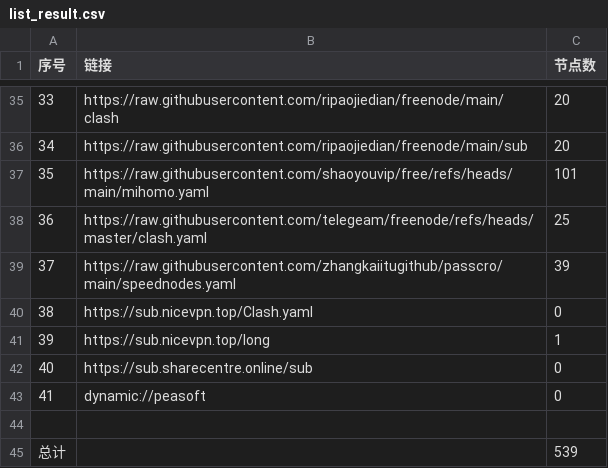
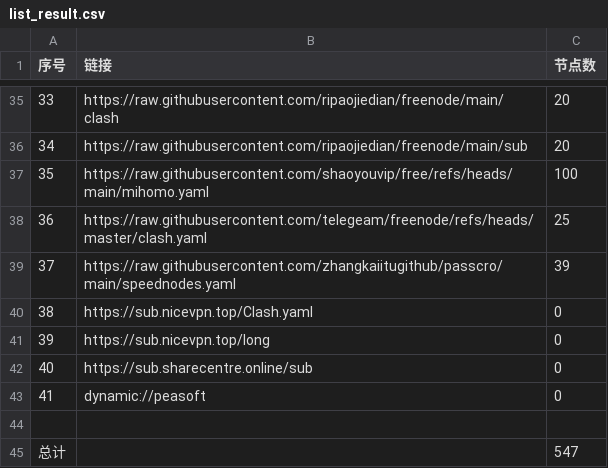
Before and after one commit to y1242067002/yfp, a CSV file: list_result.csv, drawn as a sheet; only a part is shown, gaps mark what is left out.

```diff
--- a/list_result.csv
+++ b/list_result.csv
@@ -36,3 +36,3 @@
 34,https://raw.githubusercontent.com/ripaojiedian/freenode/main/sub,20
-35,https://raw.githubusercontent.com/shaoyouvip/free/refs/heads/main/mihomo.yaml,101
+35,https://raw.githubusercontent.com/shaoyouvip/free/refs/heads/main/mihomo.yaml,100
 36,https://raw.githubusercontent.com/telegeam/freenode/refs/heads/master/clash.yaml,25
@@ -40,3 +40,3 @@
 38,https://sub.nicevpn.top/Clash.yaml,0
-39,https://sub.nicevpn.top/long,1
+39,https://sub.nicevpn.top/long,0
 40,https://sub.sharecentre.online/sub,0
@@ -44,2 +44,2 @@
 
-总计,,539
+总计,,547
```
Also changed, not shown: 22 other files.
